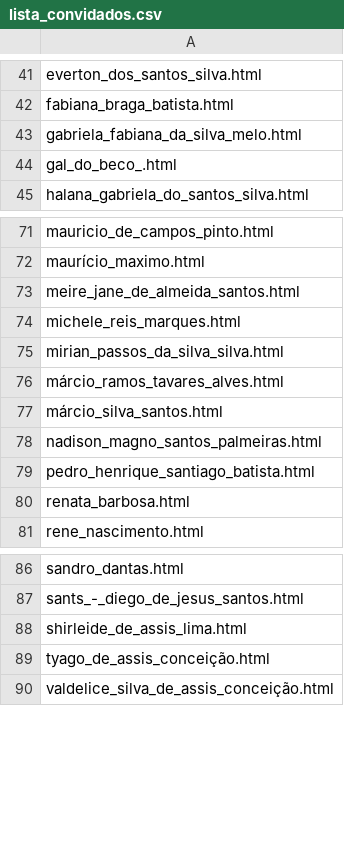
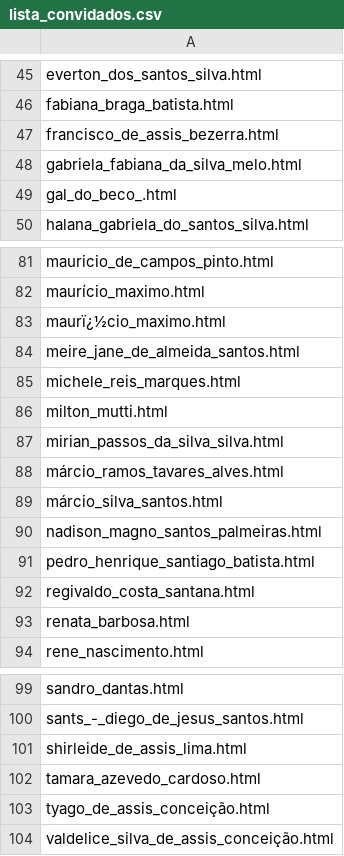
Before and after one commit to palomajujubs/birthdayInvitation, a CSV file: lista_convidados.csv, drawn as a sheet; only a part is shown, gaps mark what is left out; the diff covers the shown part only.

```diff
--- a/lista_convidados.csv
+++ b/lista_convidados.csv
@@ -42,2 +46,3 @@ everton_dos_santos_silva.html
 fabiana_braga_batista.html
+francisco_de_assis_bezerra.html
 gabriela_fabiana_da_silva_melo.html
@@ -72,4 +82,6 @@ mauricio_de_campos_pinto.html
 maurício_maximo.html
+maurï¿½cio_maximo.html
 meire_jane_de_almeida_santos.html
 michele_reis_marques.html
+milton_mutti.html
 mirian_passos_da_silva_silva.html
@@ -79,2 +91,3 @@ nadison_magno_santos_palmeiras.html
 pedro_henrique_santiago_batista.html
+regivaldo_costa_santana.html
 renata_barbosa.html
@@ -88,2 +101,3 @@ sants_-_diego_de_jesus_santos.html
 shirleide_de_assis_lima.html
+tamara_azevedo_cardoso.html
 tyago_de_assis_conceição.html
```
Also changed, not shown: 9 added rows elsewhere in this file, 12 other files.
